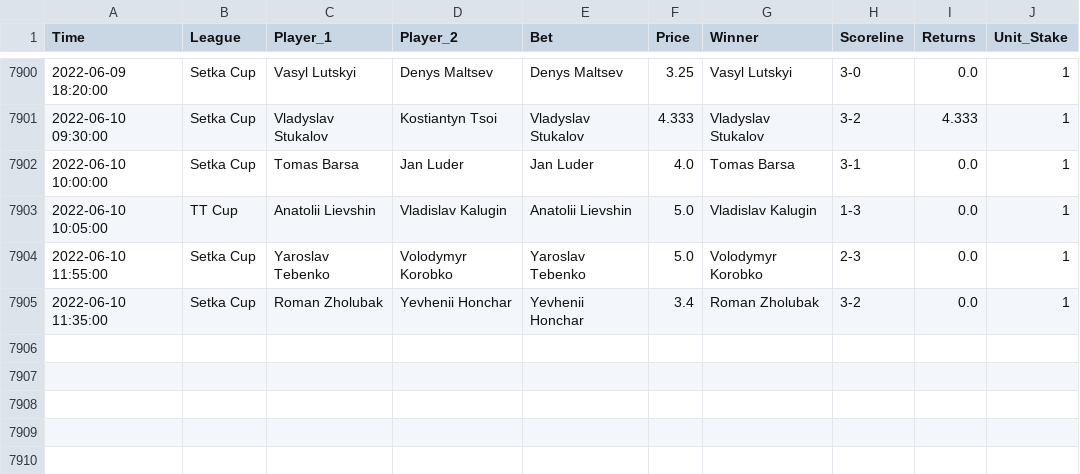
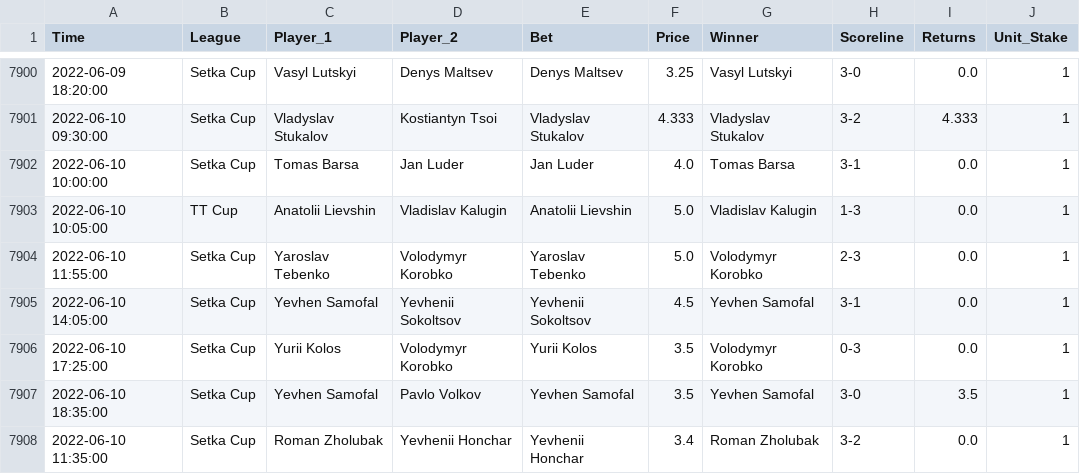
Before and after one commit to tomfothergill/tabletennis, a CSV file: Model_Assessment.csv, drawn as a sheet; only a part is shown, gaps mark what is left out; the diff names each change by its address in the sheet, - before the commit and + after, or states it on an @@ line.

Commit message:
committing files

```diff
--- a/Model_Assessment.csv
+++ b/Model_Assessment.csv
+row 7905: 2022-06-10 14:05:00 | Setka Cup | Yevhen Samofal | Yevhenii Sokoltsov | Yevhenii Sokoltsov | 4.5 | Yevhen Samofal | 3-1 | 0.0 | 1
+row 7906: 2022-06-10 17:25:00 | Setka Cup | Yurii Kolos | Volodymyr Korobko | Yurii Kolos | 3.5 | Volodymyr Korobko | 0-3 | 0.0 | 1
+row 7907: 2022-06-10 18:35:00 | Setka Cup | Yevhen Samofal | Pavlo Volkov | Yevhen Samofal | 3.5 | Yevhen Samofal | 3-0 | 3.5 | 1
```
